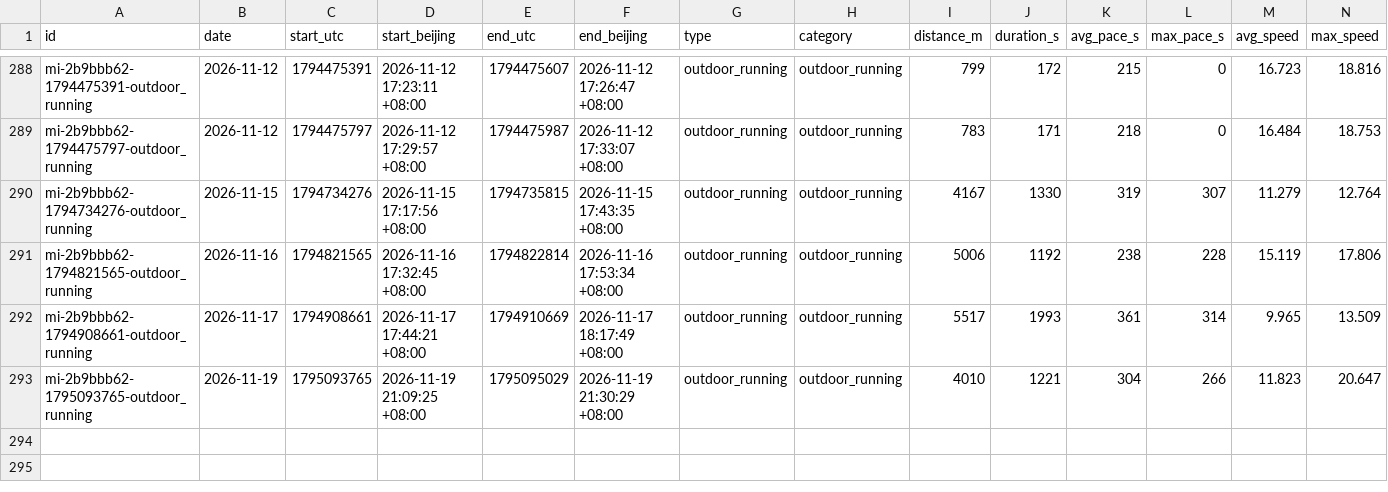
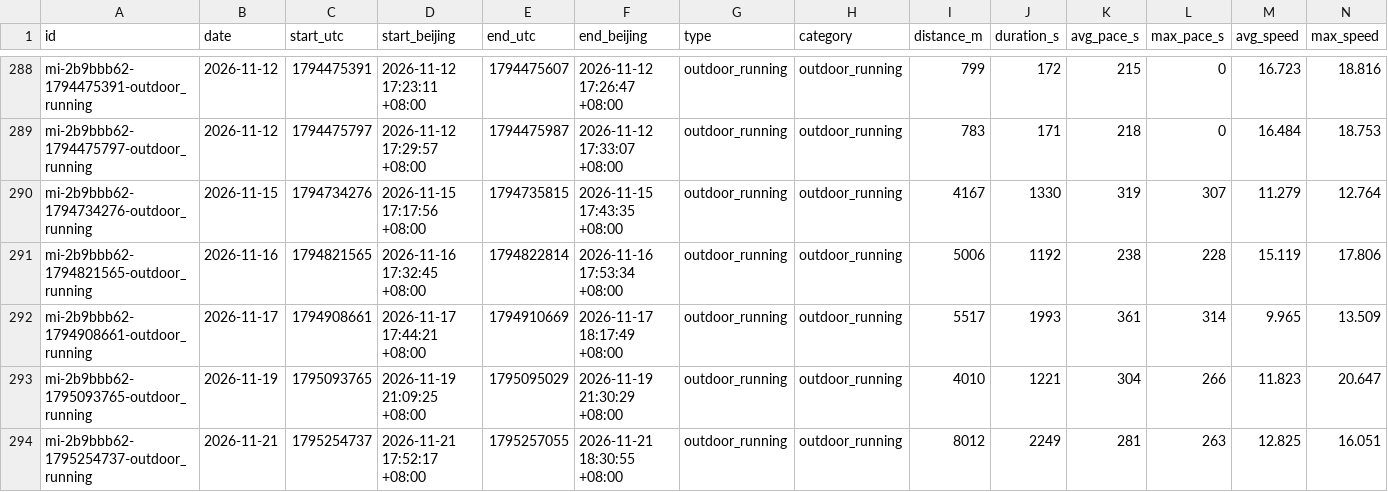
Before and after one commit to 2061969365/sport-db, a CSV file: data/workouts/2026.csv, drawn as a sheet; only a part is shown, gaps mark what is left out; rows hold the shown columns only; the diff names each change by its address in the sheet, - before the commit and + after, or states it on an @@ line.

Commit message:
bot: 云端同步 2026-11-21

```diff
--- a/data/workouts/2026.csv
+++ b/data/workouts/2026.csv
+row 294: mi-2b9bbb62-1795254737-outdoor_running | 2026-11-21 | 1795254737 | 2026-11-21 17:52:17 +08:00 | 1795257055 | 2026-11-21 18:30:55 +08:00 | outdoor_running | outdoor_running | 8012 | 2249 | 281 | 263 | 12.825 | 16.051
```
